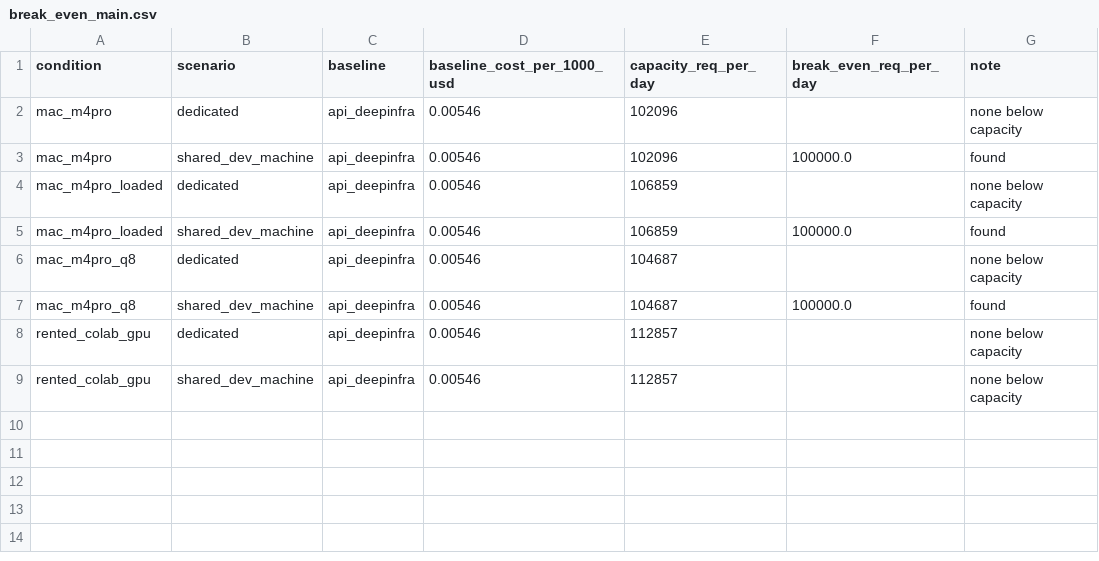
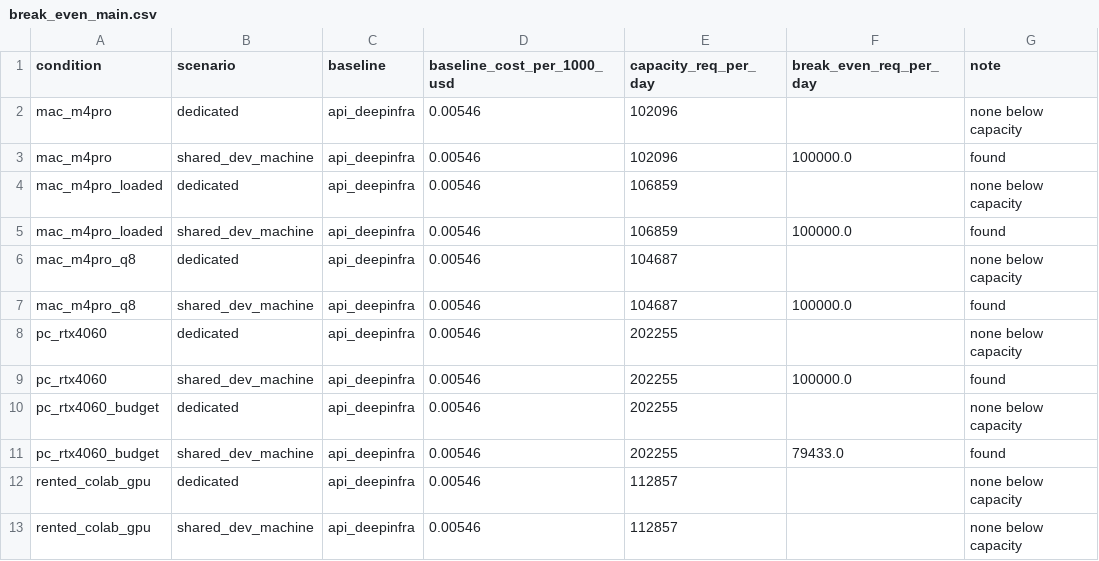
Before and after one commit to Newterios/rmt-llm-inference-benchmark, a CSV file: results/break_even_main.csv, drawn as a sheet.

```diff
--- a/results/break_even_main.csv
+++ b/results/break_even_main.csv
@@ -7,2 +7,6 @@ mac_m4pro_q8,dedicated,api_deepinfra,0.00546,104687,,none below capacity
 mac_m4pro_q8,shared_dev_machine,api_deepinfra,0.00546,104687,100000.0,found
+pc_rtx4060,dedicated,api_deepinfra,0.00546,202255,,none below capacity
+pc_rtx4060,shared_dev_machine,api_deepinfra,0.00546,202255,100000.0,found
+pc_rtx4060_budget,dedicated,api_deepinfra,0.00546,202255,,none below capacity
+pc_rtx4060_budget,shared_dev_machine,api_deepinfra,0.00546,202255,79433.0,found
 rented_colab_gpu,dedicated,api_deepinfra,0.00546,112857,,none below capacity
```
Also changed, not shown: results/cost_per_1000_main.csv, results/power_by_level.csv, 2 other files.
